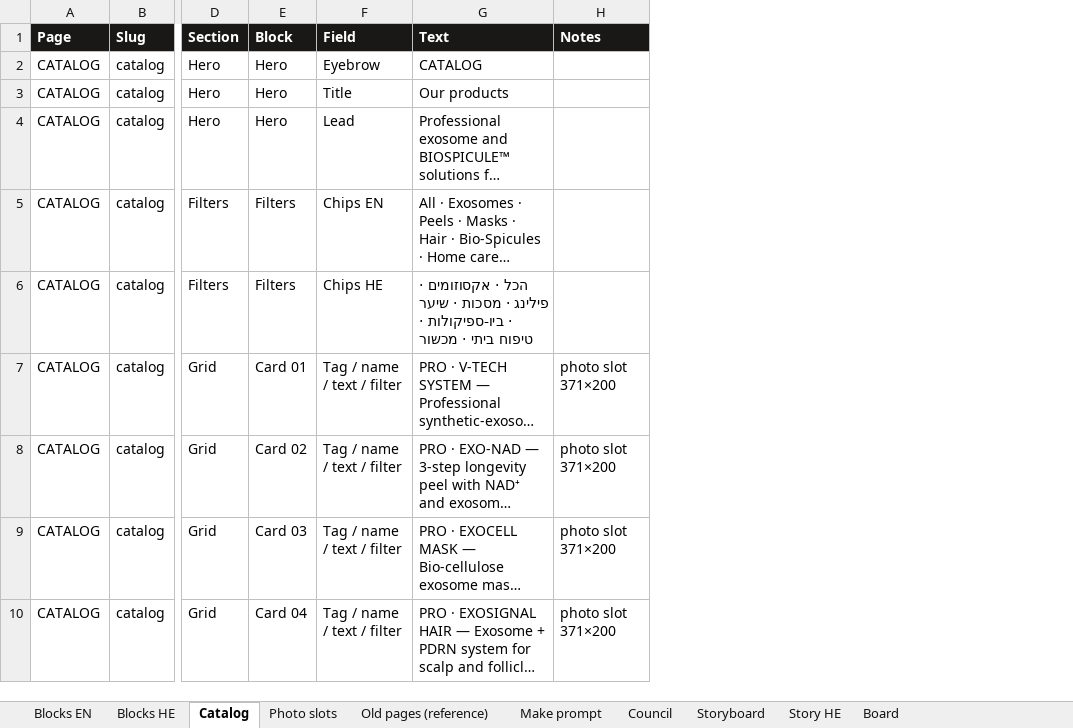
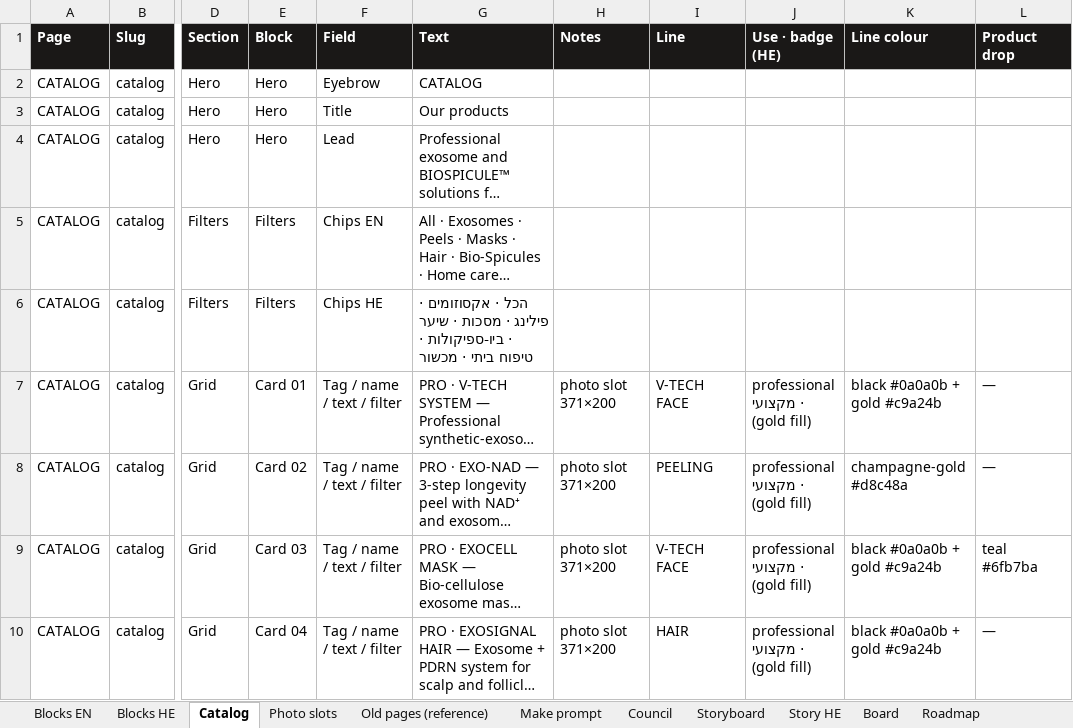
Before and after one commit to GregoryDich/GregoryDich, an Excel workbook: mitoderm-catalog/site/mitoderm-site-blocks.xlsx, sheet Catalog, drawn as a sheet; only a part is shown, gaps mark what is left out; long unchanged cells end in …; values as stored, in another font and other column widths than the file's, no borders; the diff names each change by its address in the sheet, - before the commit and + after, or states it on an @@ line.

```diff
--- a/mitoderm-catalog/site/mitoderm-site-blocks.xlsx (sheet Catalog)
+++ b/mitoderm-catalog/site/mitoderm-site-blocks.xlsx (sheet Catalog)
+sheet tab: Roadmap
+column I (Line), rows 7-10: V-TECH FACE | PEELING | V-TECH FACE | HAIR
+column J (Use · badge (HE)), rows 7-10: all professional · מקצועי (gold fill)
+column K (Line colour), rows 7-10: black #0a0a0b + gold #c9a24b | champagne-gold #d8c48a | black #0a0a0b + gold #c9a24b | black #0a0a0b + gold #c9a24b
+column L (Product drop), rows 7-10: — | — | teal #6fb7ba | —
```
Also changed, not shown: sheet Photo slots.
